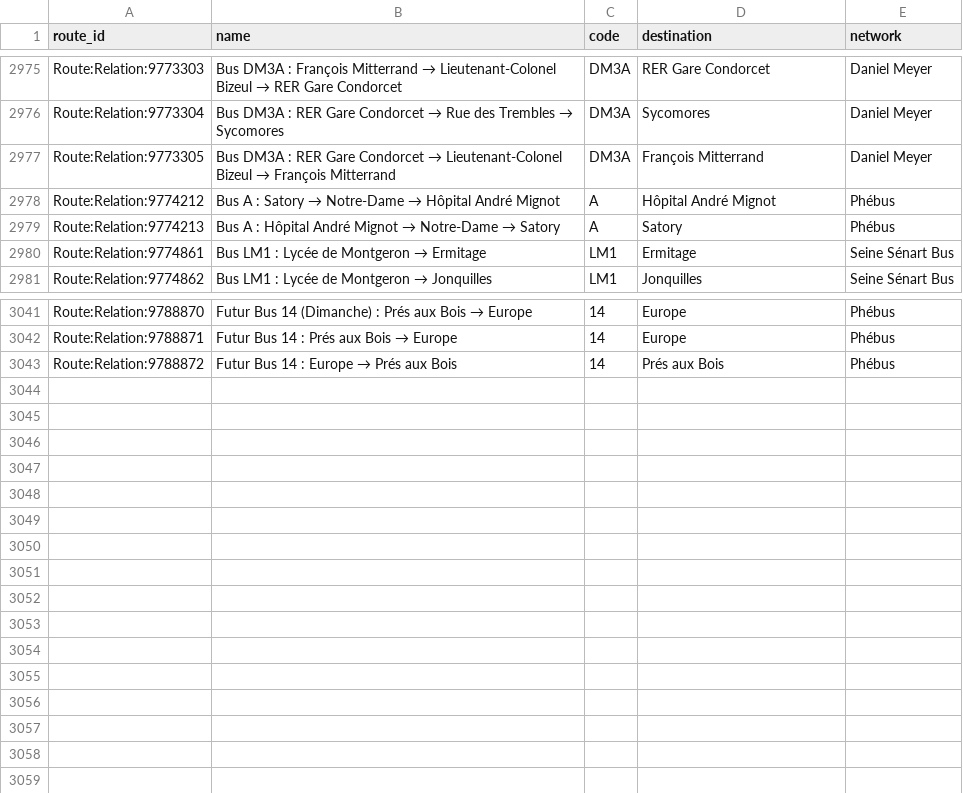
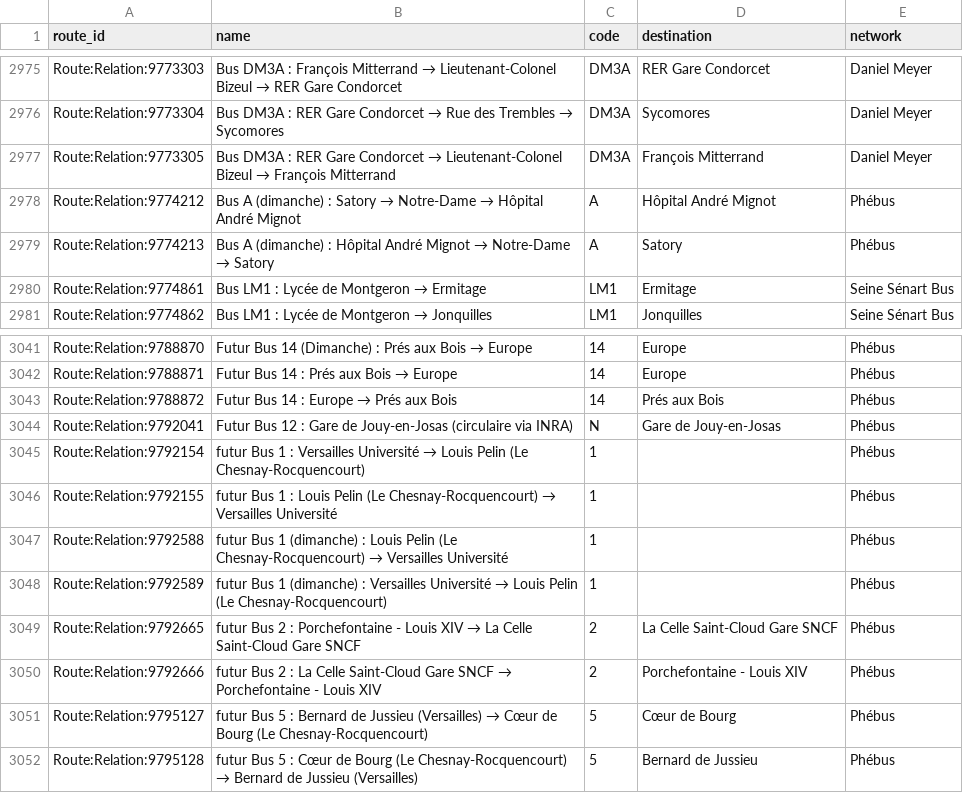
Before and after one commit to Jungle-Bus/ref-fr-STIF, a CSV file: data/idf_routes.csv, drawn as a sheet; only a part is shown, gaps mark what is left out.

```diff
--- a/data/idf_routes.csv
+++ b/data/idf_routes.csv
@@ -2977,4 +2977,4 @@ Route:Relation:9773304,Bus DM3A : RER Gare Condorcet → Rue des Trembles → Sy
 Route:Relation:9773305,Bus DM3A : RER Gare Condorcet → Lieutenant-Colonel Bizeul → François Mitterrand,DM3A,François Mitterrand,Daniel Meyer
-Route:Relation:9774212,Bus A : Satory → Notre-Dame → Hôpital André Mignot,A,Hôpital André Mignot,Phébus
-Route:Relation:9774213,Bus A : Hôpital André Mignot → Notre-Dame → Satory,A,Satory,Phébus
+Route:Relation:9774212,Bus A (dimanche) : Satory → Notre-Dame → Hôpital André Mignot,A,Hôpital André Mignot,Phébus
+Route:Relation:9774213,Bus A (dimanche) : Hôpital André Mignot → Notre-Dame → Satory,A,Satory,Phébus
 Route:Relation:9774861,Bus LM1 : Lycée de Montgeron → Ermitage,LM1,Ermitage,Seine Sénart Bus
@@ -3043 +3043,10 @@ Route:Relation:9788871,Futur Bus 14 : Prés aux Bois → Europe,14,Europe,Phébu
 Route:Relation:9788872,Futur Bus 14 : Europe → Prés aux Bois,14,Prés aux Bois,Phébus
+Route:Relation:9792041,Futur Bus 12 : Gare de Jouy-en-Josas (circulaire via INRA),N,Gare de Jouy-en-Josas,Phébus
+Route:Relation:9792154,futur Bus 1 : Versailles Université → Louis Pelin (Le Chesnay-Rocquencourt),1,,Phébus
+Route:Relation:9792155,futur Bus 1 : Louis Pelin (Le Chesnay-Rocquencourt) → Versailles Université,1,,Phébus
+Route:Relation:9792588,futur Bus 1 (dimanche) : Louis Pelin (Le Chesnay-Rocquencourt) → Versailles Université,1,,Phébus
+Route:Relation:9792589,futur Bus 1 (dimanche) : Versailles Université → Louis Pelin (Le Chesnay-Rocquencourt),1,,Phébus
+Route:Relation:9792665,futur Bus 2 : Porchefontaine - Louis XIV → La Celle Saint-Cloud Gare SNCF,2,La Celle Saint-Cloud Gare SNCF,Phébus
+Route:Relation:9792666,futur Bus 2 : La Celle Saint-Cloud Gare SNCF → Porchefontaine - Louis XIV,2,Porchefontaine - Louis XIV,Phébus
+Route:Relation:9795127,futur Bus 5 : Bernard de Jussieu (Versailles) → Cœur de Bourg (Le Chesnay-Rocquencourt),5,Cœur de Bourg,Phébus
+Route:Relation:9795128,futur Bus 5 : Cœur de Bourg (Le Chesnay-Rocquencourt) → Bernard de Jussieu (Versailles),5,Bernard de Jussieu,Phébus
```
Also changed, not shown: data/lignes.csv, data/osmose_relations_with_coord.csv, 2 other files.
